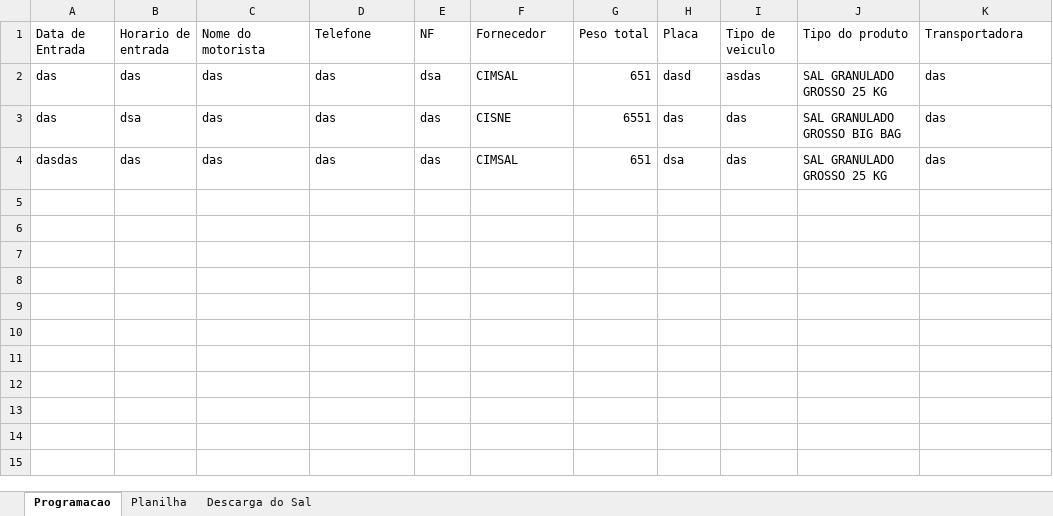
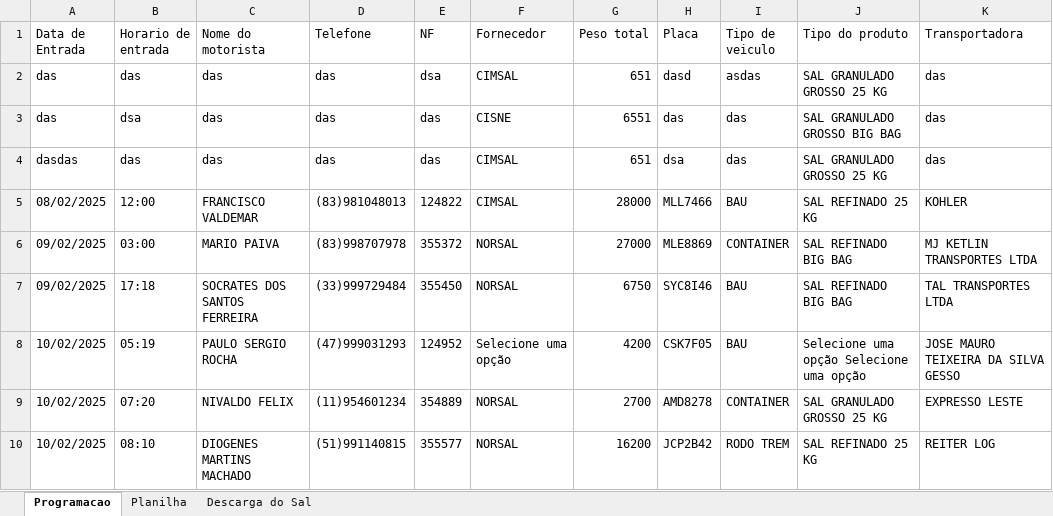
Before and after one commit to joaoPedroDaCunha/armazem_python, an Excel workbook: dados.xlsx, sheet Programacao, drawn as a sheet; values as stored, in another font and other column widths than the file's, no borders; the diff names each change by its address in the sheet, - before the commit and + after, or states it on an @@ line.

```diff
--- a/dados.xlsx (sheet Programacao)
+++ b/dados.xlsx (sheet Programacao)
+row 5: 08/02/2025 | 12:00 | FRANCISCO VALDEMAR | (83)981048013 | 124822 | CIMSAL | 28000 | MLL7466 | BAU | SAL REFINADO 25 KG | KOHLER
+row 6: 09/02/2025 | 03:00 | MARIO PAIVA | (83)998707978 | 355372 | NORSAL | 27000 | MLE8869 | CONTAINER | SAL REFINADO BIG BAG | MJ KETLIN TRANSPORTES LTDA
+row 7: 09/02/2025 | 17:18 | SOCRATES DOS SANTOS FERREIRA | (33)999729484 | 355450 | NORSAL | 6750 | SYC8I46 | BAU | SAL REFINADO BIG BAG | TAL TRANSPORTES LTDA
+row 8: 10/02/2025 | 05:19 | PAULO SERGIO ROCHA | (47)999031293 | 124952 | Selecione uma opção | 4200 | CSK7F05 | BAU | Selecione uma opção Selecione uma opção | JOSE MAURO TEIXEIRA DA SILVA GESSO
+row 9: 10/02/2025 | 07:20 | NIVALDO FELIX | (11)954601234 | 354889 | NORSAL | 2700 | AMD8278 | CONTAINER | SAL GRANULADO GROSSO 25 KG | EXPRESSO LESTE
+row 10: 10/02/2025 | 08:10 | DIOGENES MARTINS MACHADO | (51)991140815 | 355577 | NORSAL | 16200 | JCP2B42 | RODO TREM | SAL REFINADO 25 KG | REITER LOG
```
Also changed, not shown: sheet Planilha, sheet Descarga do Sal, 3 other files.
